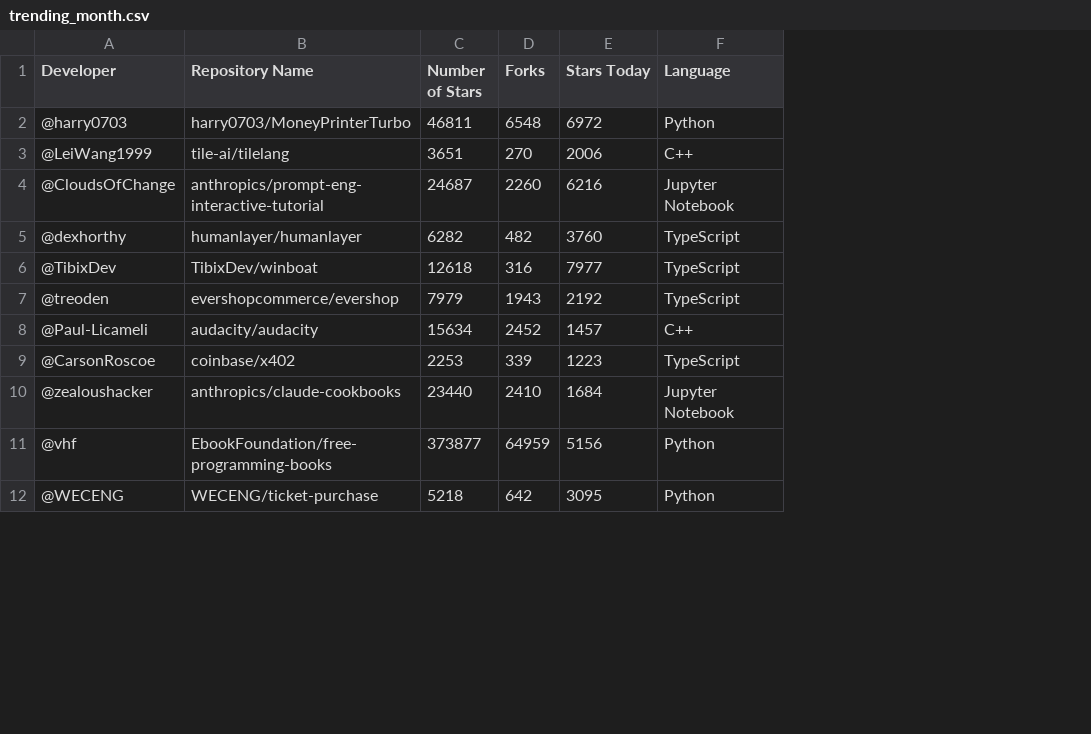
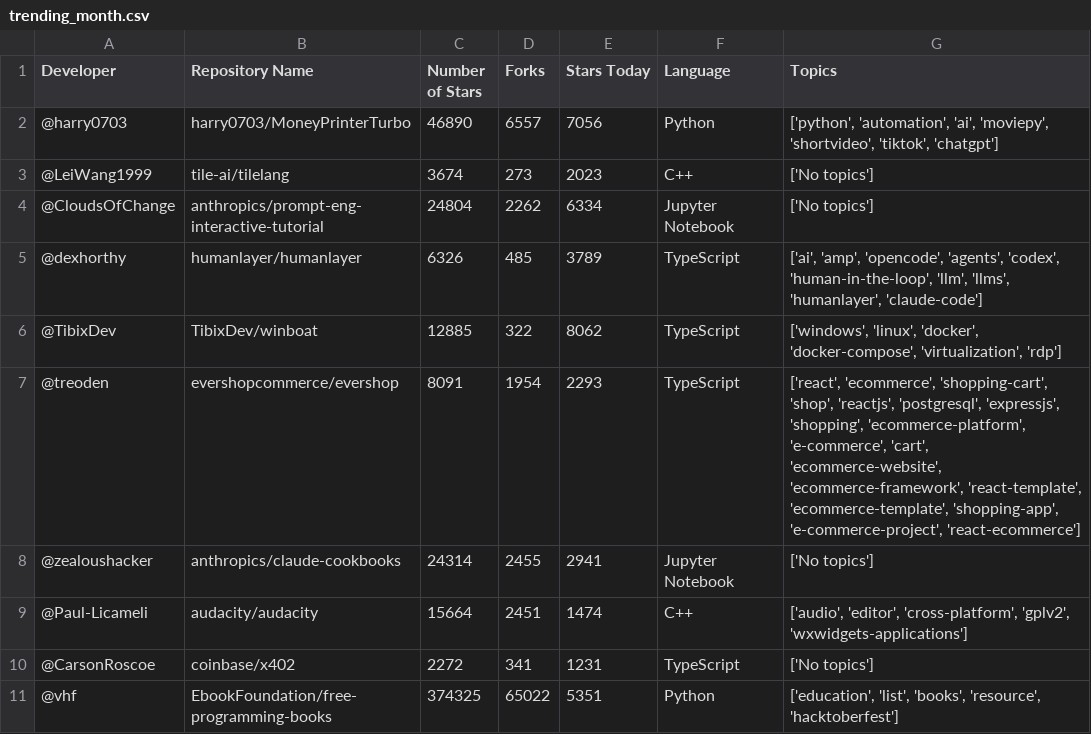
Before and after one commit to scruz10FAU/recGithub, a CSV file: trending_month.csv, drawn as a sheet; only a part is shown; removed rows and columns are numbered as before the commit, all else as after; the diff covers the shown part only; the diff names each change by its address in the sheet, - before the commit and + after, or states it on an @@ line.

Commit message:
Added topics to all and custom functions

```diff
--- a/trending_month.csv
+++ b/trending_month.csv
+column G (Topics), rows 2-7: ['python', 'automation', 'ai', 'moviepy', 'shortvideo', 'tiktok', 'chatgpt'] | ['No topics'] | ['No topics'] | ['ai', 'amp', 'opencode', 'agents', 'codex', 'human-in-the-loop', 'llm', 'llms', 'humanlayer', 'claude-code'] | ['windows', 'linux', 'docker', 'docker-compose', 'virtualization', 'rdp'] | ['react', 'ecommerce', 'shopping-cart', 'shop', 'reactjs', 'postgresql', 'expressjs', 'shopping', 'ecommerce-platform', 'e-commerce', 'cart', 'ecommerce-website', 'ecommerce-framework', 'react-template', 'ecommerce-template', 'shopping-app', 'e-commerce-project', 'react-ecommerce']; rows 9-11: ['audio', 'editor', 'cross-platform', 'gplv2', 'wxwidgets-applications'] | ['No topics'] | ['education', 'list', 'books', 'resource', 'hacktoberfest']
-C2 (Number of Stars): 46811
+C2 (Number of Stars): 46890
-D2 (Forks): 6548
+D2 (Forks): 6557
-E2 (Stars Today): 6972
+E2 (Stars Today): 7056
-C3 (Number of Stars): 3651
+C3 (Number of Stars): 3674
-D3 (Forks): 270
+D3 (Forks): 273
-E3 (Stars Today): 2006
+E3 (Stars Today): 2023
-C4 (Number of Stars): 24687
+C4 (Number of Stars): 24804
-D4 (Forks): 2260
+D4 (Forks): 2262
-E4 (Stars Today): 6216
+E4 (Stars Today): 6334
-C5 (Number of Stars): 6282
+C5 (Number of Stars): 6326
-D5 (Forks): 482
+D5 (Forks): 485
-E5 (Stars Today): 3760
+E5 (Stars Today): 3789
-C6 (Number of Stars): 12618
+C6 (Number of Stars): 12885
-D6 (Forks): 316
+D6 (Forks): 322
-E6 (Stars Today): 7977
+E6 (Stars Today): 8062
-C7 (Number of Stars): 7979
+C7 (Number of Stars): 8091
-D7 (Forks): 1943
+D7 (Forks): 1954
-E7 (Stars Today): 2192
+E7 (Stars Today): 2293
+row 8: @zealoushacker | anthropics/claude-cookbooks | 24314 | 2455 | 2941 | Jupyter Notebook | ['No topics']
-C9 (Number of Stars): 15634
+C9 (Number of Stars): 15664
-D9 (Forks): 2452
+D9 (Forks): 2451
-E9 (Stars Today): 1457
+E9 (Stars Today): 1474
-C10 (Number of Stars): 2253
+C10 (Number of Stars): 2272
-D10 (Forks): 339
+D10 (Forks): 341
-E10 (Stars Today): 1223
+E10 (Stars Today): 1231
-row 10: @zealoushacker | anthropics/claude-cookbooks | 23440 | 2410 | 1684 | Jupyter Notebook
-C11 (Number of Stars): 373877
+C11 (Number of Stars): 374325
-D11 (Forks): 64959
+D11 (Forks): 65022
-E11 (Stars Today): 5156
+E11 (Stars Today): 5351
-row 12: @WECENG | WECENG/ticket-purchase | 5218 | 642 | 3095 | Python
```
Also changed, not shown: 9 added rows, 6 removed rows and 12 edited cells elsewhere in this file, trending.csv, trending_week.csv, 1 other file.
